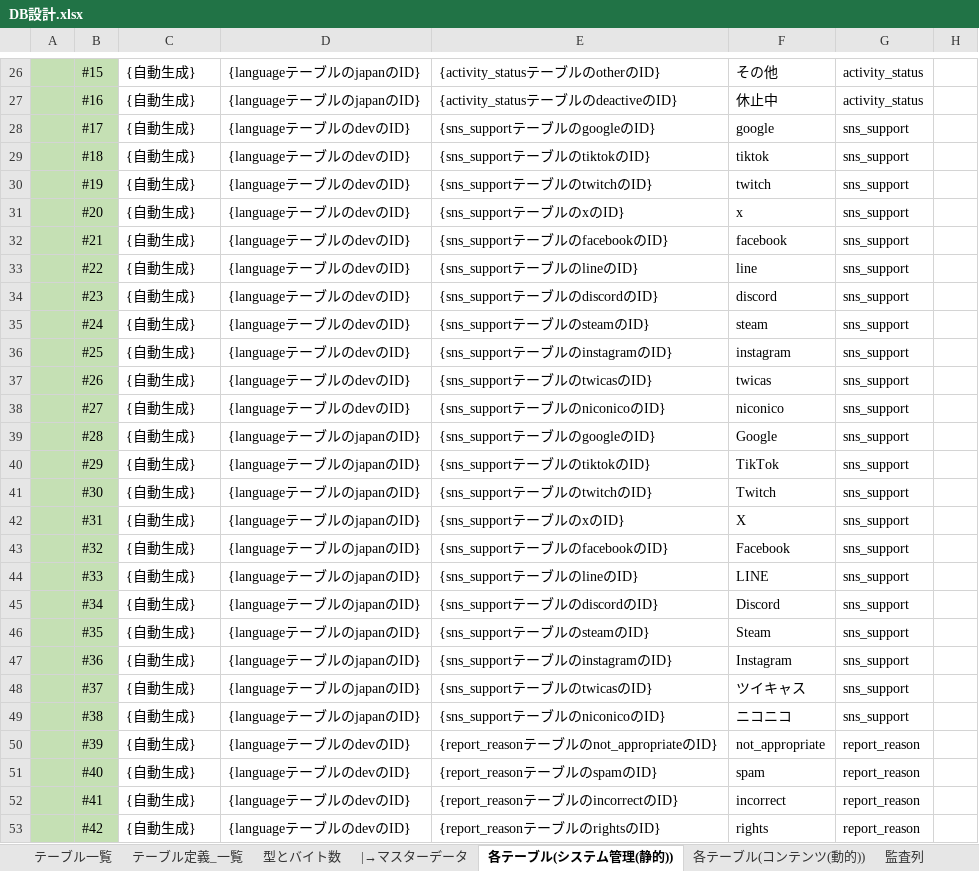
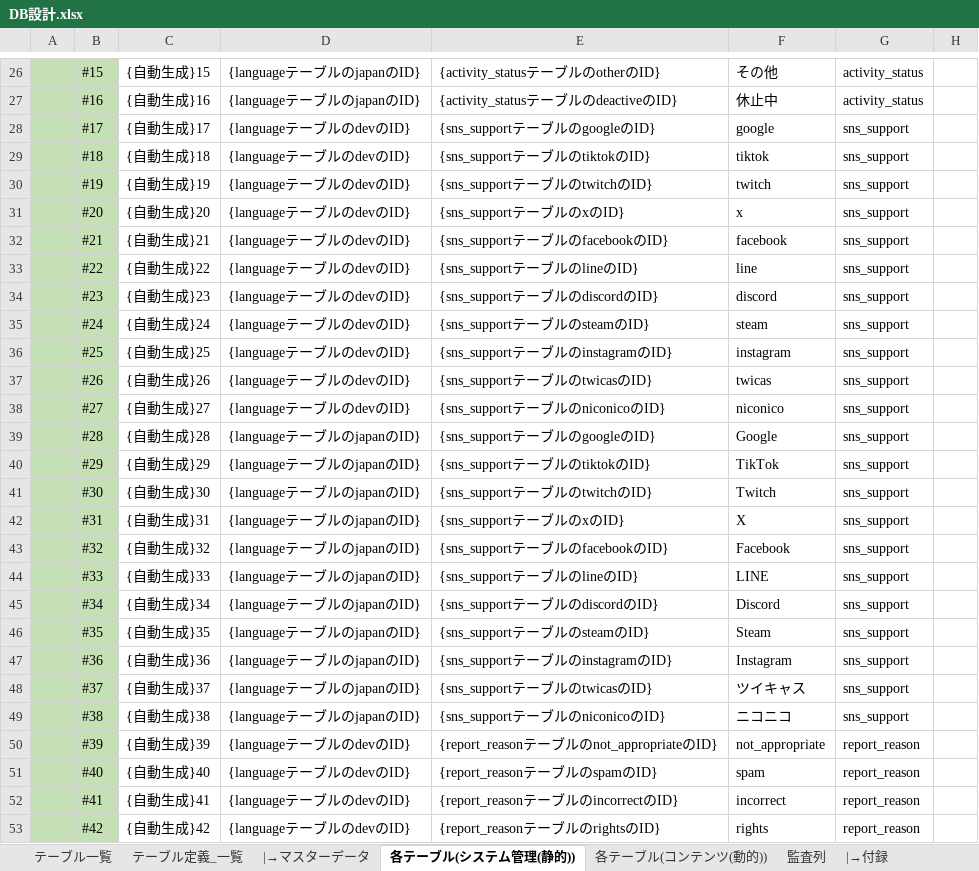
Before and after one commit to Soranoana/VtuberMeikan, an Excel workbook: .design/DB/DB設計.xlsx, sheet 各テーブル(システム管理(静的)), drawn as a sheet; only a part is shown, gaps mark what is left out; values as stored, in another font and other column widths than the file's, no borders; conditional formats not drawn; the diff covers the shown part only; the diff names each change by its address in the sheet, - before the commit and + after, or states it on an @@ line.

Commit message:
各テーブルの体裁修正

```diff
--- a/.design/DB/DB設計.xlsx (sheet 各テーブル(システム管理(静的)))
+++ b/.design/DB/DB設計.xlsx (sheet 各テーブル(システム管理(静的)))
+sheet tab: |→付録
-C26: {自動生成}
+C26: {自動生成}15
-C27: {自動生成}
+C27: {自動生成}16
-C28: {自動生成}
+C28: {自動生成}17
-C29: {自動生成}
+C29: {自動生成}18
-C30: {自動生成}
+C30: {自動生成}19
-C31: {自動生成}
+C31: {自動生成}20
-C32: {自動生成}
+C32: {自動生成}21
-C33: {自動生成}
+C33: {自動生成}22
-C34: {自動生成}
+C34: {自動生成}23
-C35: {自動生成}
+C35: {自動生成}24
-C36: {自動生成}
+C36: {自動生成}25
-C37: {自動生成}
+C37: {自動生成}26
-C38: {自動生成}
+C38: {自動生成}27
-C39: {自動生成}
+C39: {自動生成}28
-C40: {自動生成}
+C40: {自動生成}29
-C41: {自動生成}
+C41: {自動生成}30
-C42: {自動生成}
+C42: {自動生成}31
-C43: {自動生成}
+C43: {自動生成}32
-C44: {自動生成}
+C44: {自動生成}33
-C45: {自動生成}
+C45: {自動生成}34
-C46: {自動生成}
+C46: {自動生成}35
-C47: {自動生成}
+C47: {自動生成}36
-C48: {自動生成}
+C48: {自動生成}37
-C49: {自動生成}
+C49: {自動生成}38
-C50: {自動生成}
+C50: {自動生成}39
-C51: {自動生成}
+C51: {自動生成}40
-C52: {自動生成}
+C52: {自動生成}41
-C53: {自動生成}
+C53: {自動生成}42
```
Also changed, not shown: 93 edited cells elsewhere in this sheet, other sheet tabs.
